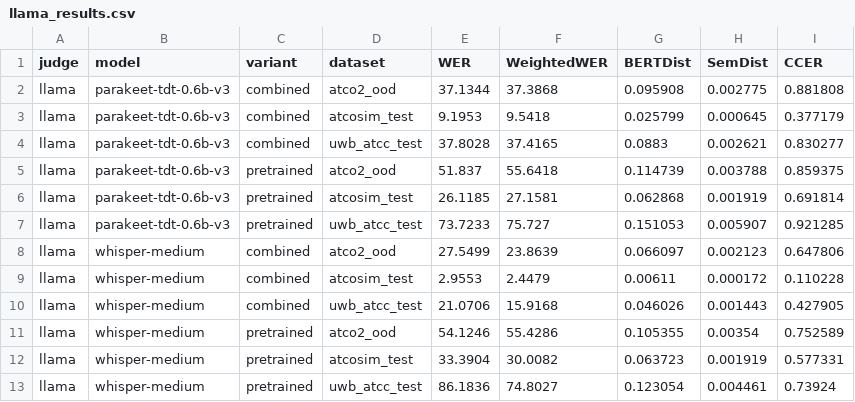
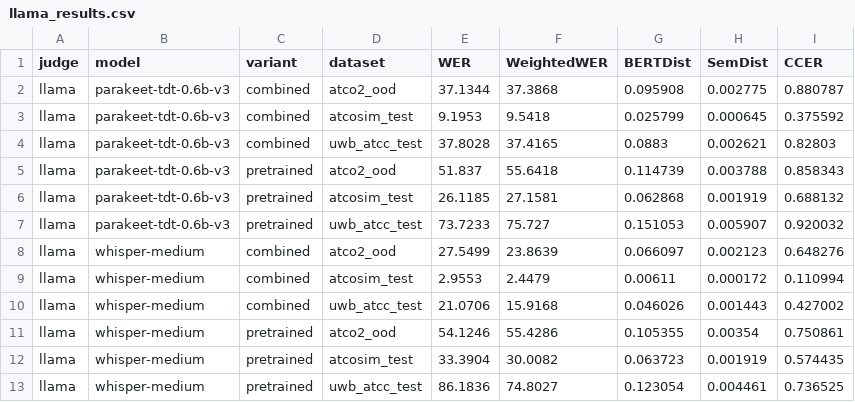
Before and after one commit to ttkairamkonda/cxer-release, a CSV file: eval_cache/llama_results.csv, drawn as a sheet.

```diff
--- a/eval_cache/llama_results.csv
+++ b/eval_cache/llama_results.csv
@@ -1,13 +1,13 @@
 judge,model,variant,dataset,WER,WeightedWER,BERTDist,SemDist,CCER
-llama,parakeet-tdt-0.6b-v3,combined,atco2_ood,37.1344,37.3868,0.095908,0.002775,0.881808
-llama,parakeet-tdt-0.6b-v3,combined,atcosim_test,9.1953,9.5418,0.025799,0.000645,0.377179
-llama,parakeet-tdt-0.6b-v3,combined,uwb_atcc_test,37.8028,37.4165,0.0883,0.002621,0.830277
-llama,parakeet-tdt-0.6b-v3,pretrained,atco2_ood,51.837,55.6418,0.114739,0.003788,0.859375
-llama,parakeet-tdt-0.6b-v3,pretrained,atcosim_test,26.1185,27.1581,0.062868,0.001919,0.691814
-llama,parakeet-tdt-0.6b-v3,pretrained,uwb_atcc_test,73.7233,75.727,0.151053,0.005907,0.921285
-llama,whisper-medium,combined,atco2_ood,27.5499,23.8639,0.066097,0.002123,0.647806
-llama,whisper-medium,combined,atcosim_test,2.9553,2.4479,0.00611,0.000172,0.110228
-llama,whisper-medium,combined,uwb_atcc_test,21.0706,15.9168,0.046026,0.001443,0.427905
-llama,whisper-medium,pretrained,atco2_ood,54.1246,55.4286,0.105355,0.00354,0.752589
-llama,whisper-medium,pretrained,atcosim_test,33.3904,30.0082,0.063723,0.001919,0.577331
-llama,whisper-medium,pretrained,uwb_atcc_test,86.1836,74.8027,0.123054,0.004461,0.73924
+llama,parakeet-tdt-0.6b-v3,combined,atco2_ood,37.1344,37.3868,0.095908,0.002775,0.880787
+llama,parakeet-tdt-0.6b-v3,combined,atcosim_test,9.1953,9.5418,0.025799,0.000645,0.375592
+llama,parakeet-tdt-0.6b-v3,combined,uwb_atcc_test,37.8028,37.4165,0.0883,0.002621,0.82803
+llama,parakeet-tdt-0.6b-v3,pretrained,atco2_ood,51.837,55.6418,0.114739,0.003788,0.858343
+llama,parakeet-tdt-0.6b-v3,pretrained,atcosim_test,26.1185,27.1581,0.062868,0.001919,0.688132
+llama,parakeet-tdt-0.6b-v3,pretrained,uwb_atcc_test,73.7233,75.727,0.151053,0.005907,0.920032
+llama,whisper-medium,combined,atco2_ood,27.5499,23.8639,0.066097,0.002123,0.648276
+llama,whisper-medium,combined,atcosim_test,2.9553,2.4479,0.00611,0.000172,0.110994
+llama,whisper-medium,combined,uwb_atcc_test,21.0706,15.9168,0.046026,0.001443,0.427002
+llama,whisper-medium,pretrained,atco2_ood,54.1246,55.4286,0.105355,0.00354,0.750861
+llama,whisper-medium,pretrained,atcosim_test,33.3904,30.0082,0.063723,0.001919,0.574435
+llama,whisper-medium,pretrained,uwb_atcc_test,86.1836,74.8027,0.123054,0.004461,0.736525
```
Also changed, not shown: eval_cache/all_results.csv, eval_cache/deepseek_results.csv, 40 other files.
